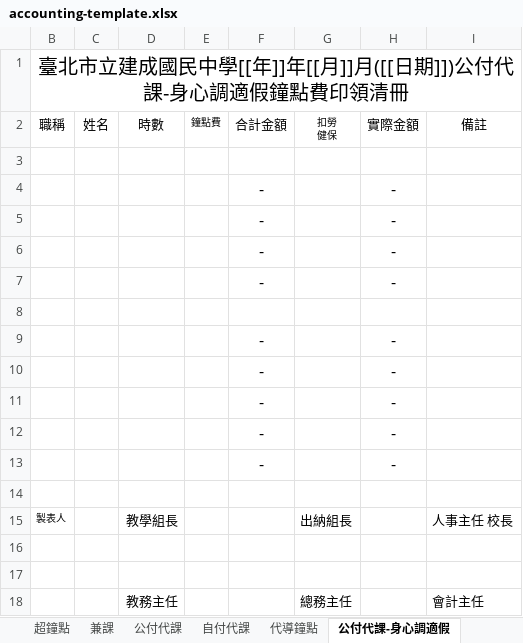
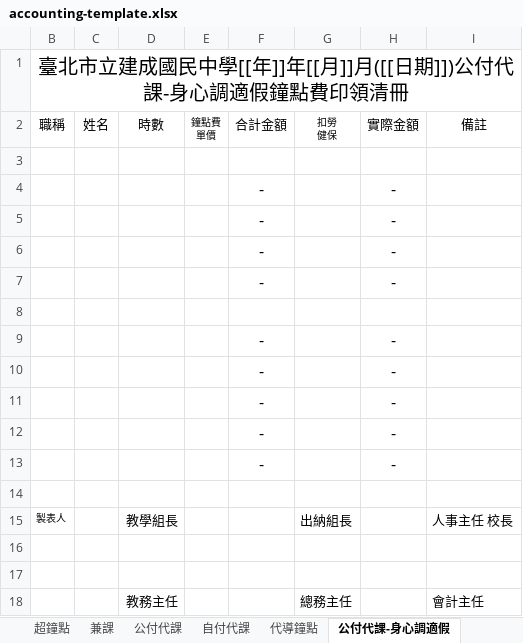
Before and after one commit to sshorng/jcjh-timetable, an Excel workbook: templates/accounting-template.xlsx, sheet 公付代課-身心調適假, drawn as a sheet; values as stored, in another font and other column widths than the file's, no borders; ↵ is a line break in a cell; the diff names each change by its address in the sheet, - before the commit and + after, or states it on an @@ line.

```diff
--- a/templates/accounting-template.xlsx (sheet 公付代課-身心調適假)
+++ b/templates/accounting-template.xlsx (sheet 公付代課-身心調適假)
-E2: 鐘點費
+E2: 鐘點費 ↵ 單價
```
Also changed, not shown: sheet 代導鐘點.
